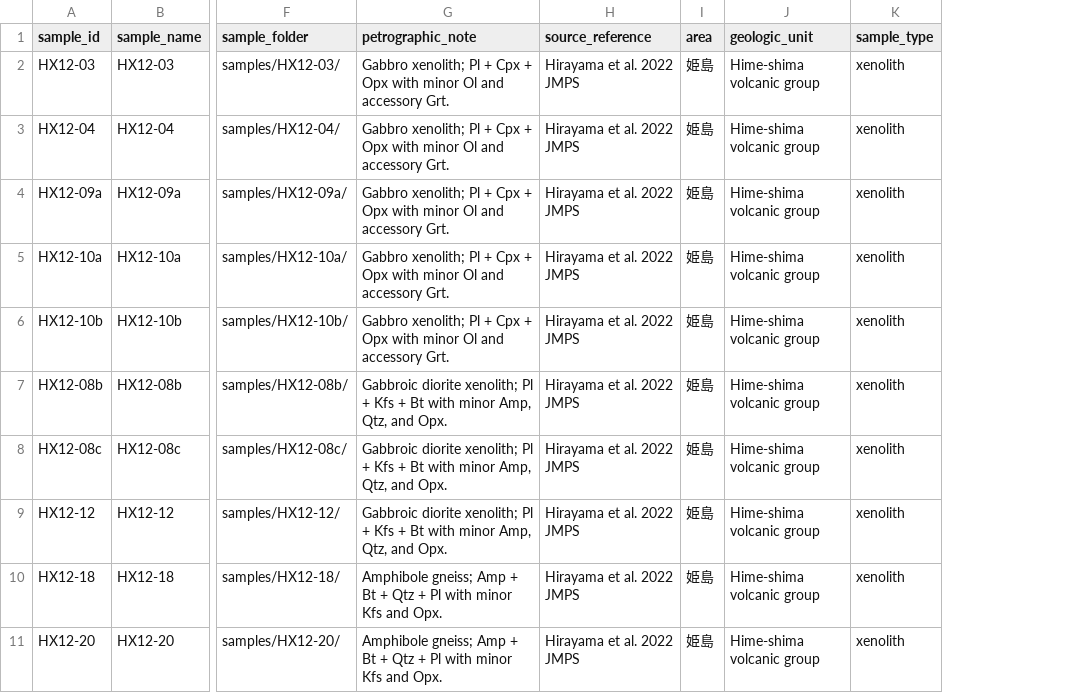
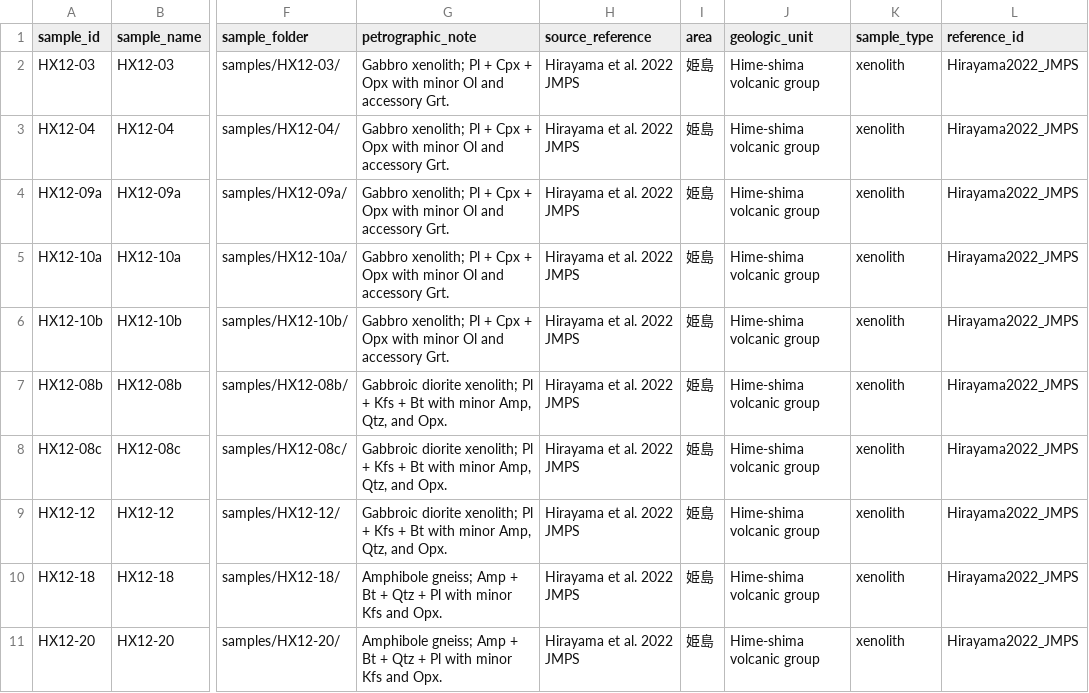
Before and after one commit to flank209/basement_rock_geochem_database_pilot, a CSV file: data/samples.csv, drawn as a sheet; only a part is shown, gaps mark what is left out; the diff names each change by its address in the sheet, - before the commit and + after, or states it on an @@ line.

```diff
--- a/data/samples.csv
+++ b/data/samples.csv
+column L (reference_id), rows 2-11: all Hirayama2022_JMPS
```
Also changed, not shown: 2 other files.
